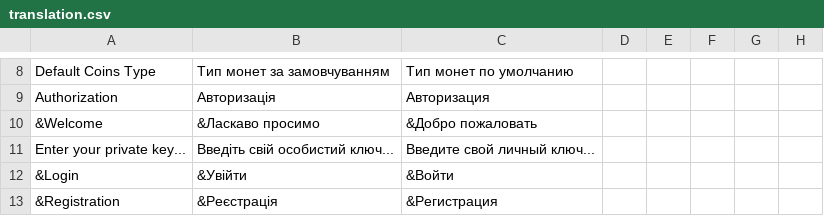
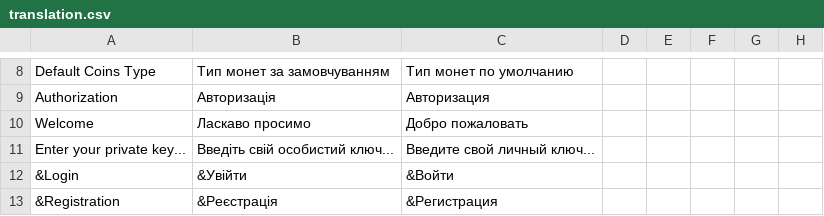
Before and after one commit to TemplateName56/Blockchain_Wallet, a CSV file: doc/translation.csv, drawn as a sheet; only a part is shown, gaps mark what is left out; the diff covers the shown part only; the diff names each change by its address in the sheet, - before the commit and + after, or states it on an @@ line.

```diff
--- a/doc/translation.csv
+++ b/doc/translation.csv
-A10: &Welcome
+A10: Welcome
-B10: &Ласкаво просимо
+B10: Ласкаво просимо
-C10: &Добро пожаловать
+C10: Добро пожаловать
```
Also changed, not shown: 1 edited cell elsewhere in this file, 7 other files.
